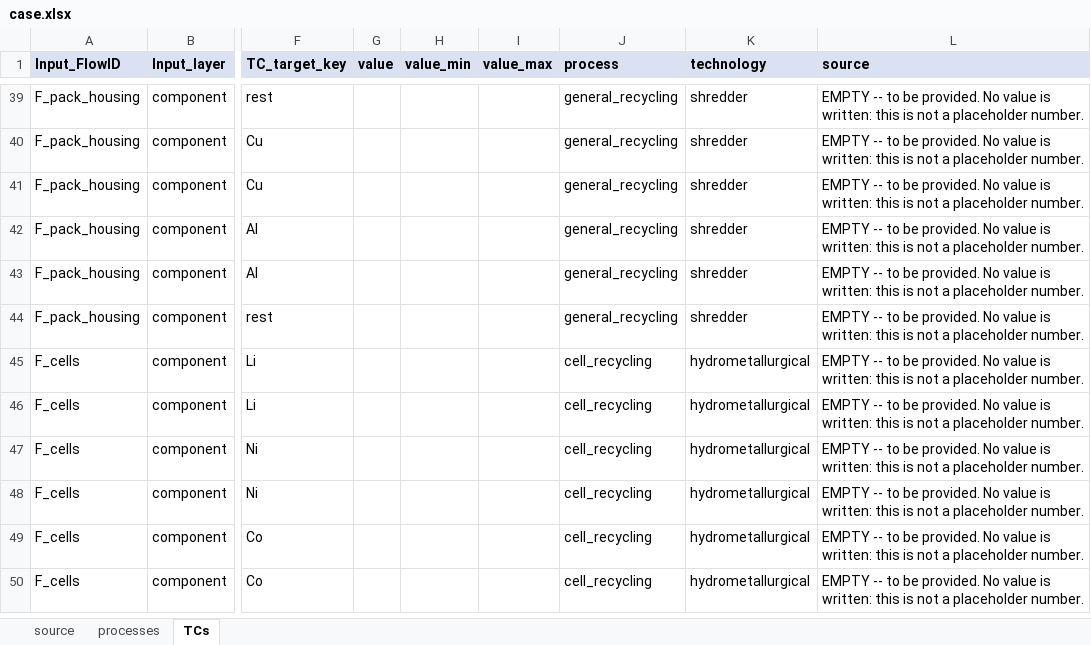
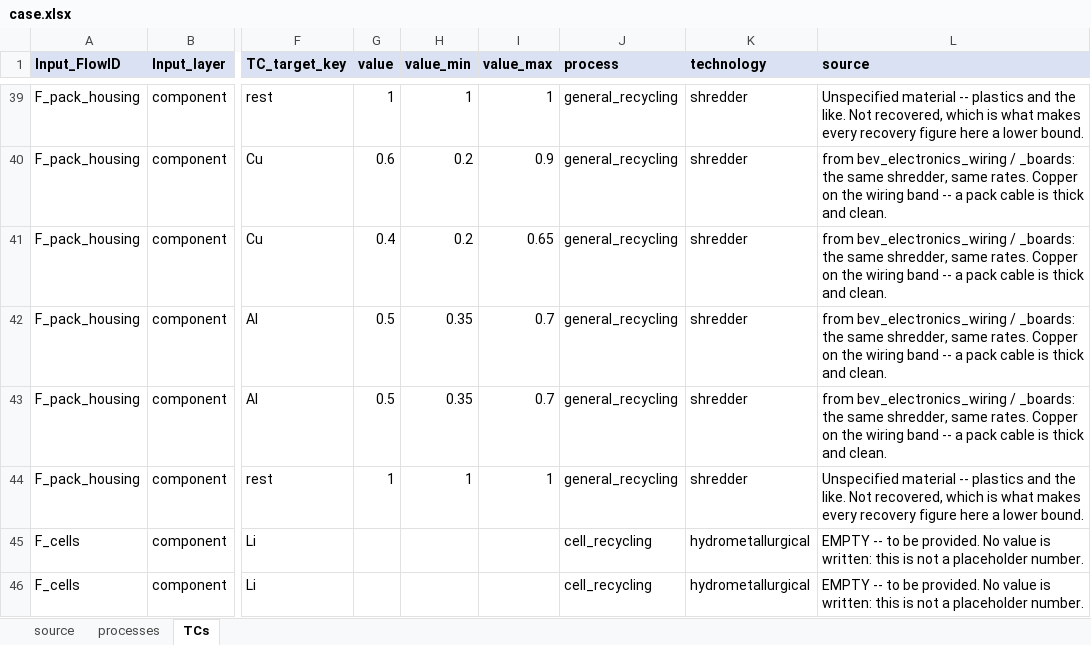
Before and after one commit to MattRoess/RAWCLICRecoveryModel, an Excel workbook: data_folder/battery/input_data/case.xlsx, sheet TCs, drawn as a sheet; only a part is shown, gaps mark what is left out; the shorter side is filled out with more unchanged rows; values as stored, in another font and other column widths than the file's, no borders; the diff covers the shown part only; the diff names each change by its address in the sheet, - before the commit and + after, or states it on an @@ line.

```diff
--- a/data_folder/battery/input_data/case.xlsx (sheet TCs)
+++ b/data_folder/battery/input_data/case.xlsx (sheet TCs)
-G39 (value): (empty)
+G39 (value): 1
-H39 (value_min): (empty)
+H39 (value_min): 1
-I39 (value_max): (empty)
+I39 (value_max): 1
-L39 (source): EMPTY -- to be provided. No value is written: this is not a placeholder number.
+L39 (source): Unspecified material -- plastics and the like. Not recovered, which is what makes every recovery figure here a lower bound.
-G40 (value): (empty)
+G40 (value): 0.6
-H40:H41 (value_min): (empty)
+H40:H41 (value_min): 0.2
-I40 (value_max): (empty)
+I40 (value_max): 0.9
-L40:L43 (source): EMPTY -- to be provided. No value is written: this is not a placeholder number.
+L40:L43 (source): from bev_electronics_wiring / _boards: the same shredder, same rates. Copper on the wiring band -- a pack cable is thick and clean.
-G41 (value): (empty)
+G41 (value): 0.4
-I41 (value_max): (empty)
+I41 (value_max): 0.65
-G42:G43 (value): (empty)
+G42:G43 (value): 0.5
-H42:H43 (value_min): (empty)
+H42:H43 (value_min): 0.35
-I42:I43 (value_max): (empty)
+I42:I43 (value_max): 0.7
-G44 (value): (empty)
+G44 (value): 1
-H44 (value_min): (empty)
+H44 (value_min): 1
-I44 (value_max): (empty)
+I44 (value_max): 1
-L44 (source): EMPTY -- to be provided. No value is written: this is not a placeholder number.
+L44 (source): Unspecified material -- plastics and the like. Not recovered, which is what makes every recovery figure here a lower bound.
```
Also changed, not shown: 52 edited cells elsewhere in this sheet.
